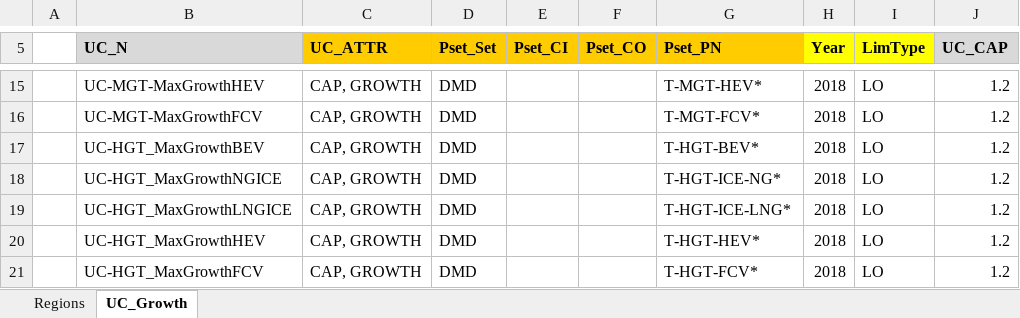
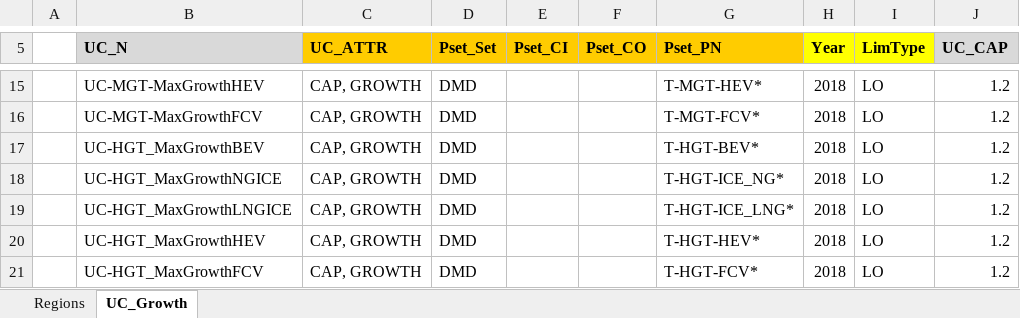
Before and after one commit to MaREI-EPMG/TIM-archived, an Excel workbook: SuppXLS/Scen_TRA_Max_Growth.xlsx, sheet UC_Growth, drawn as a sheet; only a part is shown, gaps mark what is left out; values as stored, in another font and other column widths than the file's, no borders; the diff names each change by its address in the sheet, - before the commit and + after, or states it on an @@ line.

Commit message:
Modify UC definition for HGT

```diff
--- a/SuppXLS/Scen_TRA_Max_Growth.xlsx (sheet UC_Growth)
+++ b/SuppXLS/Scen_TRA_Max_Growth.xlsx (sheet UC_Growth)
-G18 (Pset_PN): T-HGT-ICE-NG*
+G18 (Pset_PN): T-HGT-ICE_NG*
-G19 (Pset_PN): T-HGT-ICE-LNG*
+G19 (Pset_PN): T-HGT-ICE_LNG*
```
